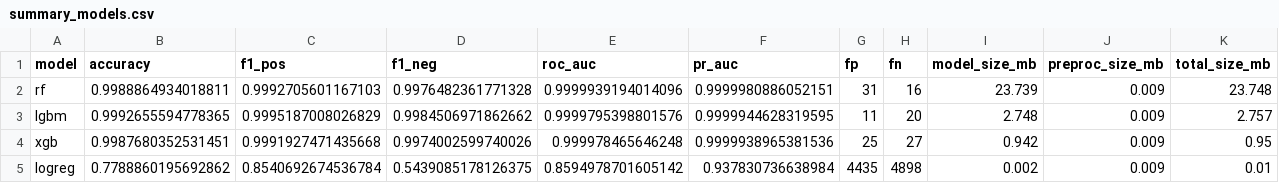
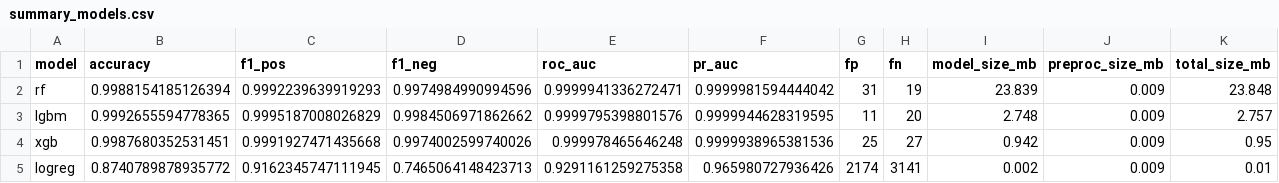
Before and after one commit to acilgz/iot-audit, a CSV file: benchmark/ryzen_7700/reports/summary/summary_models.csv, drawn as a sheet.

```diff
--- a/benchmark/ryzen_7700/reports/summary/summary_models.csv
+++ b/benchmark/ryzen_7700/reports/summary/summary_models.csv
@@ -1,5 +1,5 @@
 model,accuracy,f1_pos,f1_neg,roc_auc,pr_auc,fp,fn,model_size_mb,preproc_size_mb,total_size_mb
-rf,0.9988864934018811,0.9992705601167103,0.9976482361771328,0.9999939194014096,0.9999980886052151,31,16,23.739,0.009,23.748
+rf,0.9988154185126394,0.9992239639919293,0.9974984990994596,0.9999941336272471,0.9999981594444042,31,19,23.839,0.009,23.848
 lgbm,0.9992655594778365,0.9995187008026829,0.9984506971862662,0.9999795398801576,0.9999944628319595,11,20,2.748,0.009,2.757
 xgb,0.9987680352531451,0.9991927471435668,0.9974002599740026,0.999978465646248,0.9999938965381536,25,27,0.942,0.009,0.95
-logreg,0.7788860195692862,0.8540692674536784,0.5439085178126375,0.8594978701605142,0.937830736638984,4435,4898,0.002,0.009,0.01
+logreg,0.8740789878935772,0.9162345747111945,0.7465064148423713,0.9291161259275358,0.965980727936426,2174,3141,0.002,0.009,0.01
```
Also changed, not shown: benchmark/ryzen_7700/reports/summary/inference_benchmark.csv, benchmark/ryzen_7700/reports_mc/summary/inference_benchmark_mc.csv, 28 other files.
